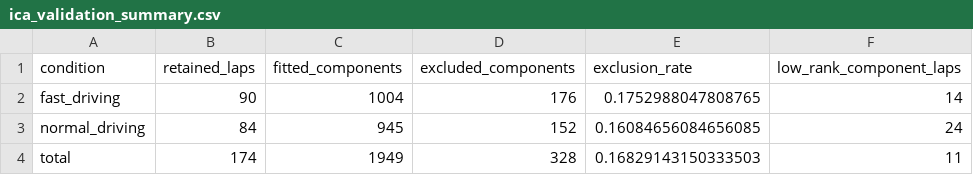
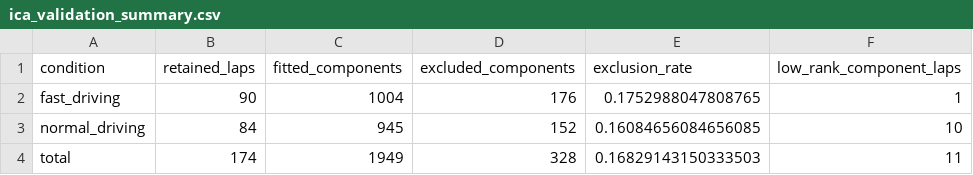
Before and after one commit to vexpaer/motion_sickness_eeg_data_process_demo, a CSV file: results/ica/ica_validation_summary.csv, drawn as a sheet.

```diff
--- a/results/ica/ica_validation_summary.csv
+++ b/results/ica/ica_validation_summary.csv
@@ -1,4 +1,4 @@
 condition,retained_laps,fitted_components,excluded_components,exclusion_rate,low_rank_component_laps
-fast_driving,90,1004,176,0.1752988047808765,14
-normal_driving,84,945,152,0.16084656084656085,24
+fast_driving,90,1004,176,0.1752988047808765,1
+normal_driving,84,945,152,0.16084656084656085,10
 total,174,1949,328,0.16829143150333503,11
```
Also changed, not shown: results/data_integrity/data_completeness_by_condition.csv, results/statistics/participant_aware_statistics_summary.csv, 12 other files.
